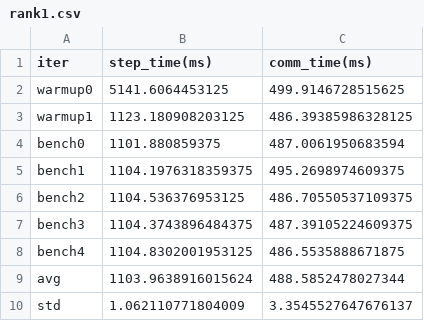
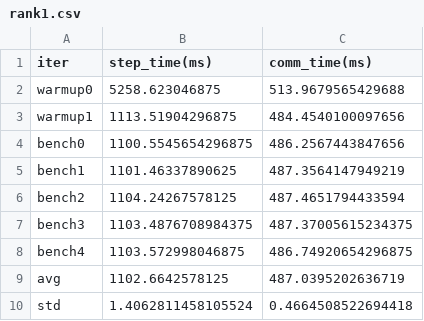
Before and after one commit to AndyUB/au25-cse599o-hw2, a CSV file: bench/naive_ddp_transformer/tempura/rank1.csv, drawn as a sheet.

```diff
--- a/bench/naive_ddp_transformer/tempura/rank1.csv
+++ b/bench/naive_ddp_transformer/tempura/rank1.csv
@@ -1,10 +1,10 @@
 iter,step_time(ms),comm_time(ms)
-warmup0,5141.6064453125,499.9146728515625
-warmup1,1123.180908203125,486.39385986328125
-bench0,1101.880859375,487.0061950683594
-bench1,1104.1976318359375,495.2698974609375
-bench2,1104.536376953125,486.70550537109375
-bench3,1104.3743896484375,487.39105224609375
-bench4,1104.8302001953125,486.5535888671875
-avg,1103.9638916015624,488.5852478027344
-std,1.062110771804009,3.3545527647676137
+warmup0,5258.623046875,513.9679565429688
+warmup1,1113.51904296875,484.4540100097656
+bench0,1100.5545654296875,486.2567443847656
+bench1,1101.46337890625,487.3564147949219
+bench2,1104.24267578125,487.4651794433594
+bench3,1103.4876708984375,487.37005615234375
+bench4,1103.572998046875,486.74920654296875
+avg,1102.6642578125,487.0395202636719
+std,1.4062811458105524,0.4664508522694418
```
Also changed, not shown: bench/naive_ddp_transformer/tempura/rank0.csv, 38 other files.
